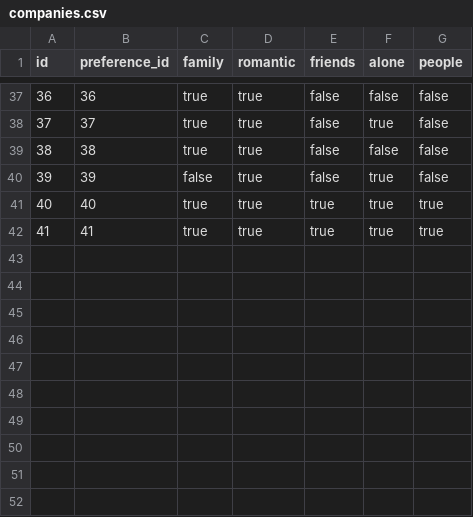
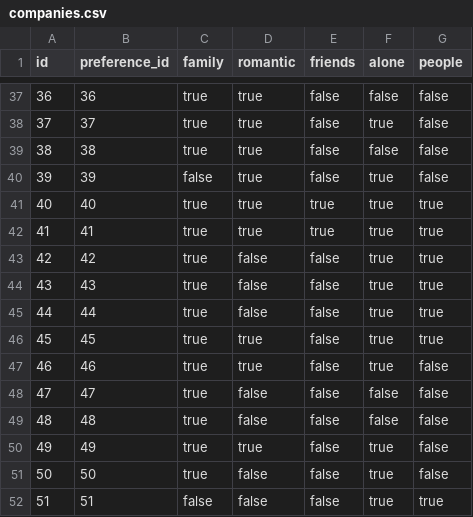
Before and after one commit to MiguelManzanoUAM/Zytrip, a CSV file: zytrip/app/csv/companies.csv, drawn as a sheet; only a part is shown, gaps mark what is left out.

```diff
--- a/zytrip/app/csv/companies.csv
+++ b/zytrip/app/csv/companies.csv
@@ -42 +42,11 @@ id,preference_id,family,romantic,friends,alone,people
 41,41,true,true,true,true,true
+42,42,true,false,false,true,true
+43,43,true,false,false,true,true
+44,44,true,false,false,true,true
+45,45,true,true,false,true,true
+46,46,true,true,false,true,false
+47,47,true,false,false,false,false
+48,48,true,false,false,false,false
+49,49,true,true,false,true,false
+50,50,true,false,false,true,false
+51,51,false,false,false,true,true
```
Also changed, not shown: zytrip/app/csv/additional_informations.csv, zytrip/app/csv/preferences.csv, 7 other files.
